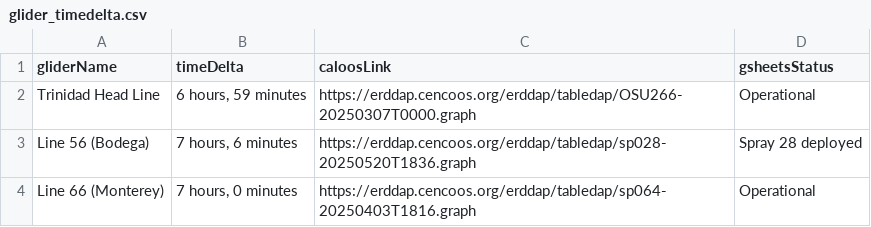
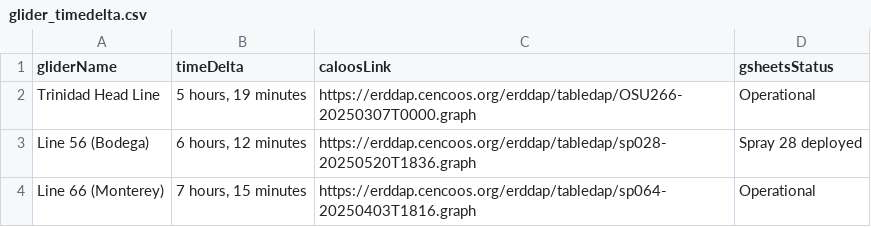
Before and after one commit to CeNCOOS/CeNCOOS_Operations_Tracking, a CSV file: csv_output/glider_timedelta.csv, drawn as a sheet.

```diff
--- a/csv_output/glider_timedelta.csv
+++ b/csv_output/glider_timedelta.csv
@@ -1,4 +1,4 @@
 gliderName,timeDelta,caloosLink,gsheetsStatus
-Trinidad Head Line,"6 hours, 59 minutes",https://erddap.cencoos.org/erddap/tabledap/OSU266-20250307T0000.graph,Operational
-Line 56 (Bodega),"7 hours, 6 minutes",https://erddap.cencoos.org/erddap/tabledap/sp028-20250520T1836.graph,Spray 28 deployed
-Line 66 (Monterey),"7 hours, 0 minutes",https://erddap.cencoos.org/erddap/tabledap/sp064-20250403T1816.graph,Operational
+Trinidad Head Line,"5 hours, 19 minutes",https://erddap.cencoos.org/erddap/tabledap/OSU266-20250307T0000.graph,Operational
+Line 56 (Bodega),"6 hours, 12 minutes",https://erddap.cencoos.org/erddap/tabledap/sp028-20250520T1836.graph,Spray 28 deployed
+Line 66 (Monterey),"7 hours, 15 minutes",https://erddap.cencoos.org/erddap/tabledap/sp064-20250403T1816.graph,Operational
```
Also changed, not shown: csv_output/cdip_timedelta.csv, csv_output/habmap_timedelta.csv, 9 other files.
